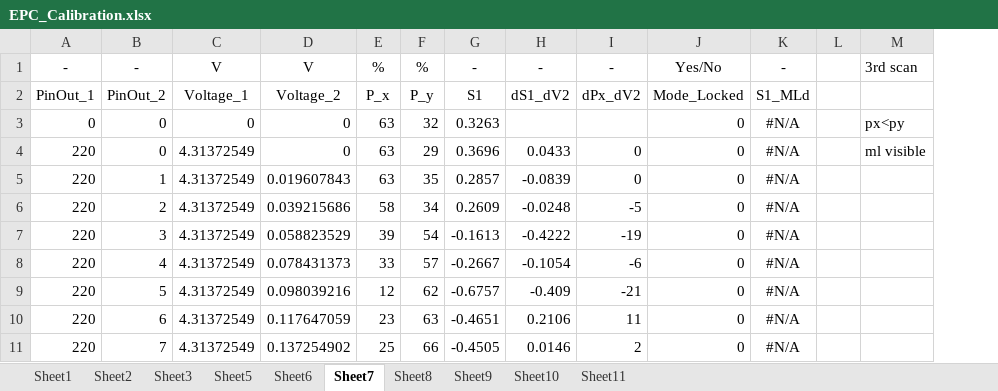
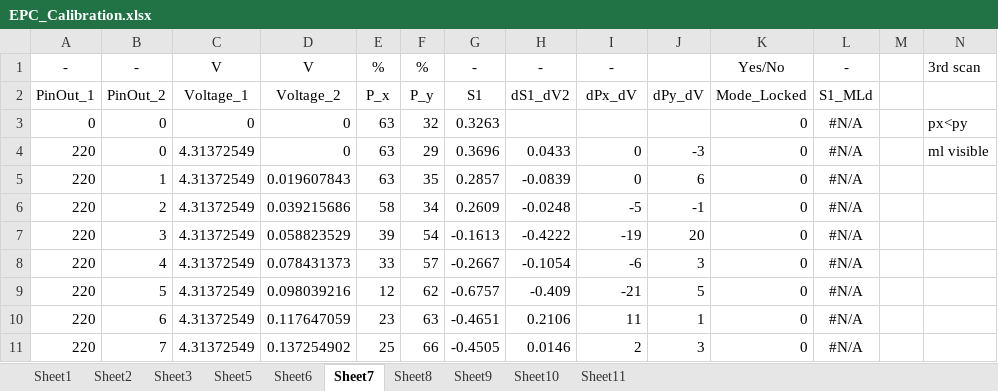
Before and after one commit to strem078/IAI5101_Project, an Excel workbook: Data/EPC_Calibration.xlsx, sheet Sheet7, drawn as a sheet; only a part is shown; values as stored, in another font and other column widths than the file's, no borders; charts and pictures and conditional formats and table styles not drawn; the diff names each change by its address in the sheet, - before the commit and + after, or states it on an @@ line.

Commit message:
Updated sheet

```diff
--- a/Data/EPC_Calibration.xlsx (sheet Sheet7)
+++ b/Data/EPC_Calibration.xlsx (sheet Sheet7)
+column J, rows 2-11: dPy_dV |  | -3 | 6 | -1 | 20 | 3 | 5 | 1 | 3
-I2: dPx_dV2
+I2: dPx_dV
```
Also changed, not shown: sheet Sheet10, sheet Sheet8, sheet Sheet9, sheet Sheet5, sheet Sheet6, sheet Sheet2, 3 more sheets, formulas that keep their value, charts or pictures.
